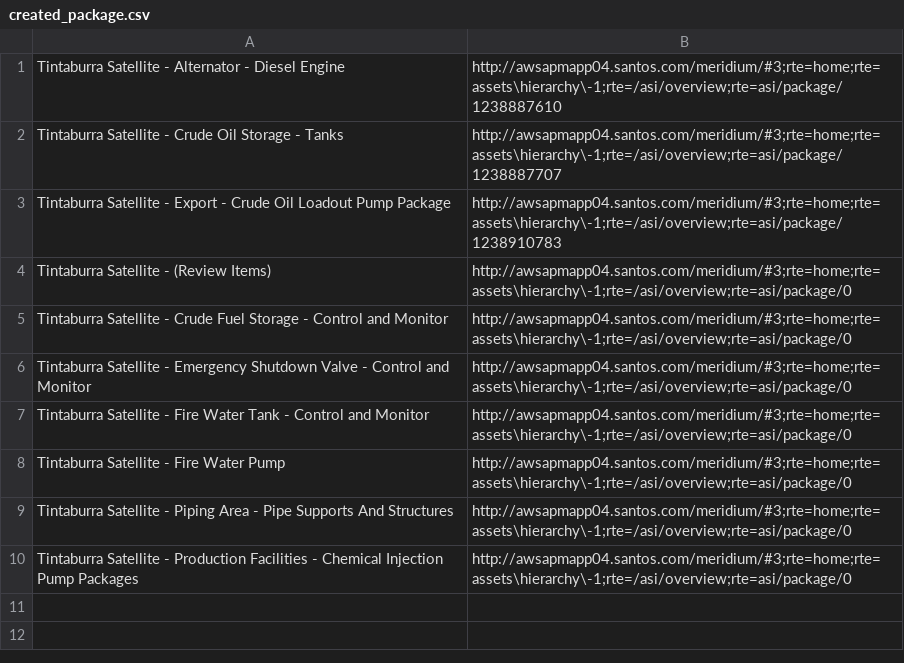
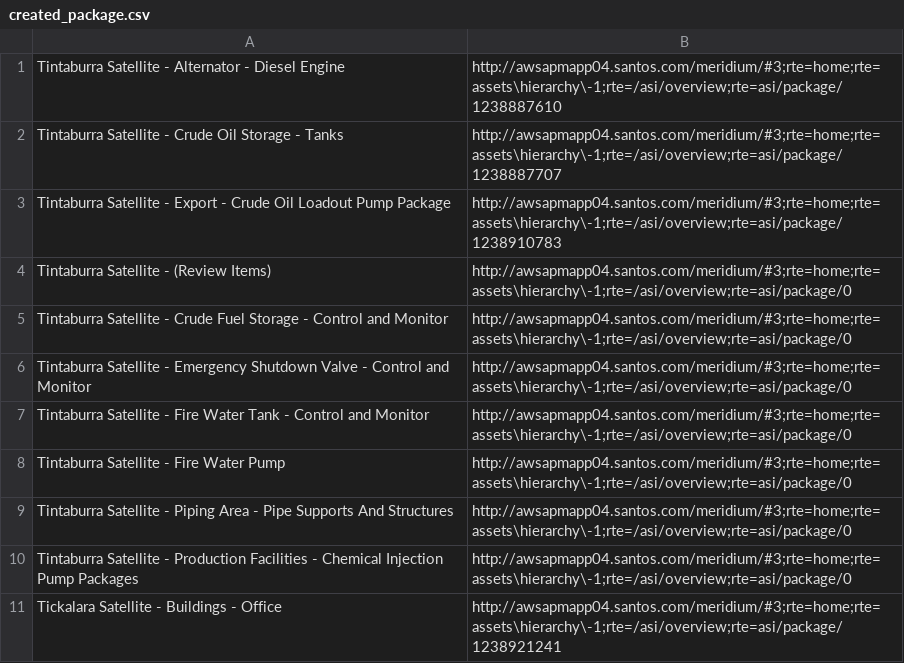
Before and after one commit to Fungungun/MeridiumGUIAuto, a CSV file: created_package.csv, drawn as a sheet; the diff names each change by its address in the sheet, - before the commit and + after, or states it on an @@ line.

```diff
--- a/created_package.csv
+++ b/created_package.csv
+row 11: Tickalara Satellite - Buildings - Office | http://awsapmapp04.santos.com/meridium/#3;rte=home;rte=assets\hierarchy\-1;rte=/asi/overview;rte=asi/package/1238921241
```
Also changed, not shown: created_job_plan.csv, linked_asset.csv, 2 other files.
